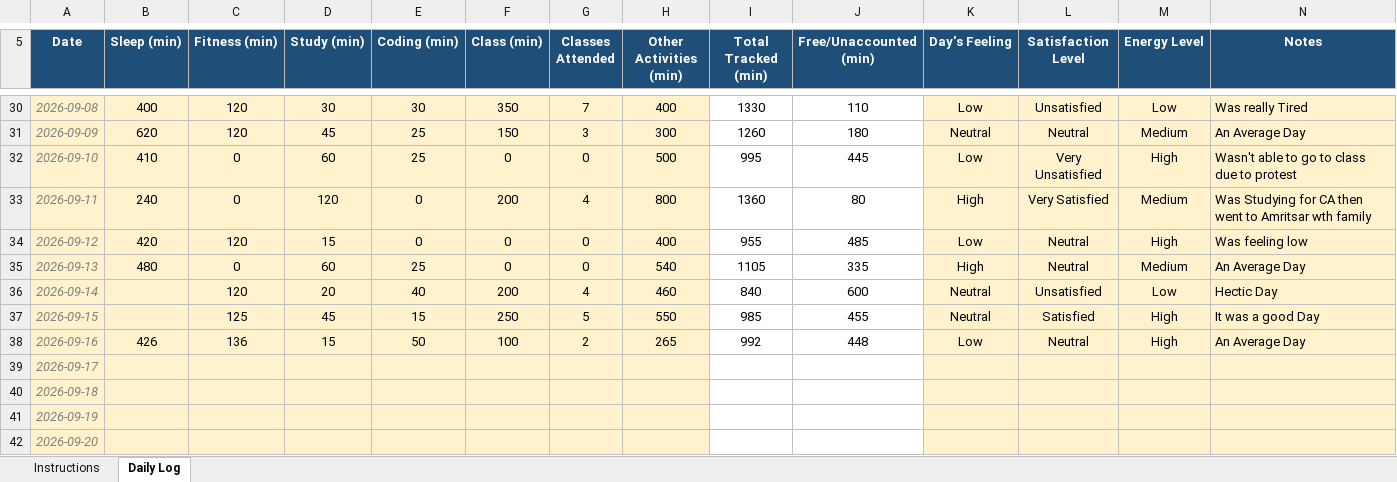
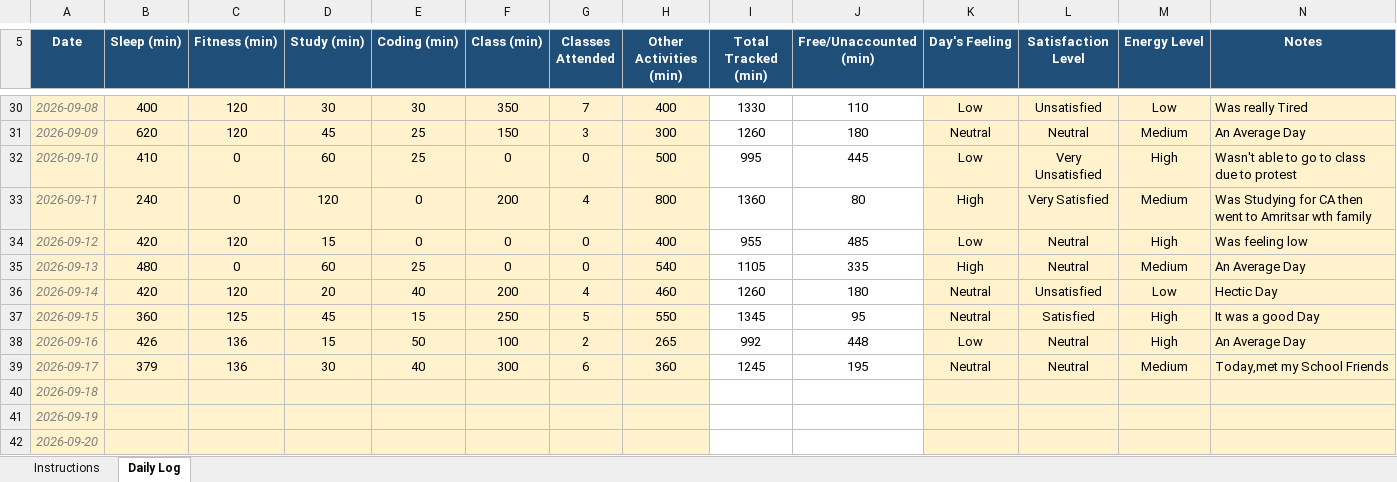
Before and after one commit to Meharjot29/CAP-776, an Excel workbook: 12625479.xlsx, sheet Daily Log, drawn as a sheet; only a part is shown, gaps mark what is left out; values as stored, in another font and other column widths than the file's, no borders; conditional formats not drawn; the diff names each change by its address in the sheet, - before the commit and + after, or states it on an @@ line.

Commit message:
Add files via upload

```diff
--- a/12625479.xlsx (sheet Daily Log)
+++ b/12625479.xlsx (sheet Daily Log)
-B36 (Sleep (min)): (empty)
+B36 (Sleep (min)): 420
-I36 (Total Tracked (min)): 840
+I36 (Total Tracked (min)): 1260
-J36 (Free/Unaccounted (min)): 600
+J36 (Free/Unaccounted (min)): 180
-B37 (Sleep (min)): (empty)
+B37 (Sleep (min)): 360
-I37 (Total Tracked (min)): 985
+I37 (Total Tracked (min)): 1345
-J37 (Free/Unaccounted (min)): 455
+J37 (Free/Unaccounted (min)): 95
-B39 (Sleep (min)): (empty)
+B39 (Sleep (min)): 379
-C39 (Fitness (min)): (empty)
+C39 (Fitness (min)): 136
-D39 (Study (min)): (empty)
+D39 (Study (min)): 30
-E39 (Coding (min)): (empty)
+E39 (Coding (min)): 40
-F39 (Class (min)): (empty)
+F39 (Class (min)): 300
-G39 (Classes Attended): (empty)
+G39 (Classes Attended): 6
-H39 (Other Activities (min)): (empty)
+H39 (Other Activities (min)): 360
-I39 (Total Tracked (min)): (empty)
+I39 (Total Tracked (min)): 1245
-J39 (Free/Unaccounted (min)): (empty)
+J39 (Free/Unaccounted (min)): 195
-K39 (Day's Feeling): (empty)
+K39 (Day's Feeling): Neutral
-L39 (Satisfaction Level): (empty)
+L39 (Satisfaction Level): Neutral
-M39 (Energy Level): (empty)
+M39 (Energy Level): Medium
-N39 (Notes): (empty)
+N39 (Notes): Today,met my School Friends
```
